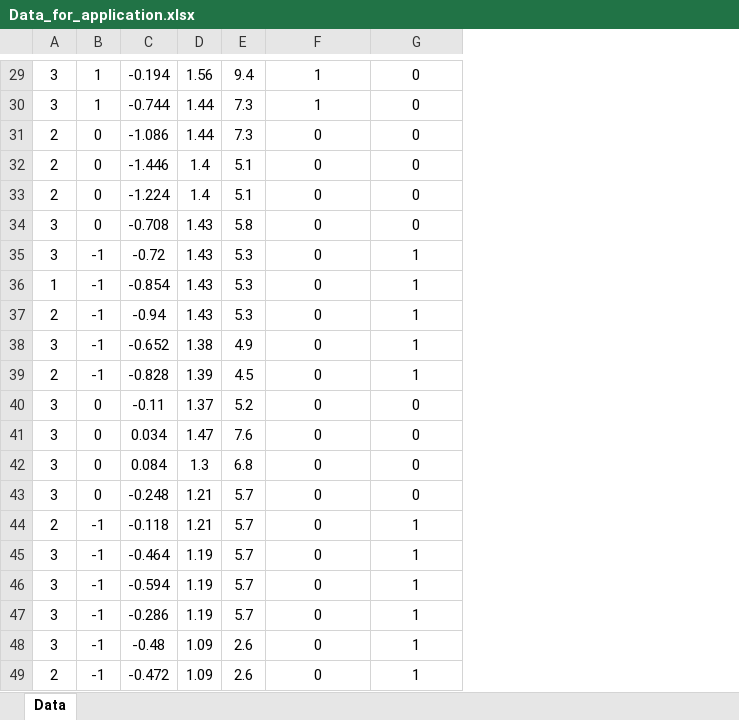
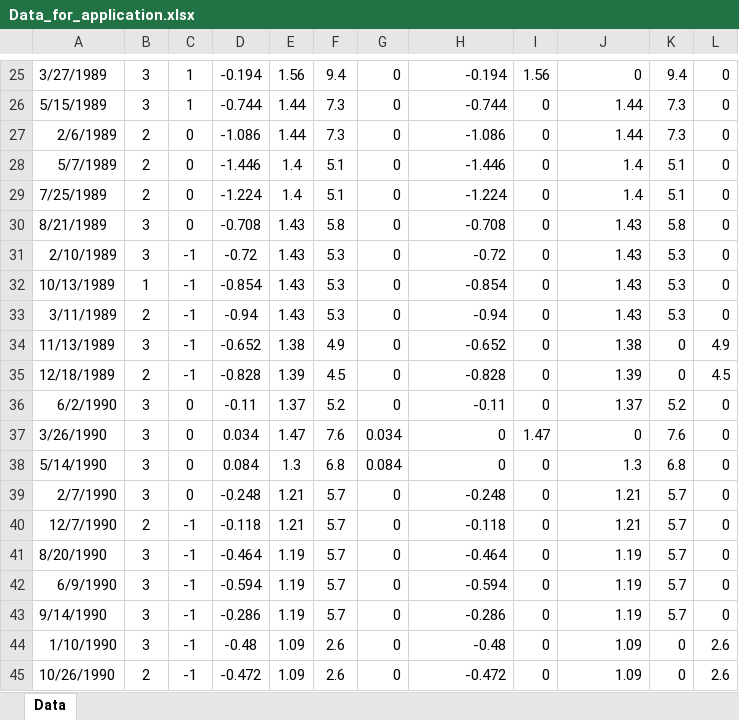
Before and after one commit to avidale/cnop, an Excel workbook: sandbox/Data_for_application.xlsx, sheet Data, drawn as a sheet; only a part is shown, gaps mark what is left out; values as stored, in another font and other column widths than the file's, no borders; addresses are those after the commit; the diff covers the shown part only; the diff names each change by its address in the sheet, - before the commit and + after, or states it on an @@ line.

Commit message:
modofied data set

```diff
--- a/sandbox/Data_for_application.xlsx (sheet Data)
+++ b/sandbox/Data_for_application.xlsx (sheet Data)
+column A, rows 25-45: 3/27/1989 | 5/15/1989 | 2/6/1989 | 5/7/1989 | 7/25/1989 | 8/21/1989 | 2/10/1989 | 10/13/1989 | 3/11/1989 | 11/13/1989 | 12/18/1989 | 6/2/1990 | 3/26/1990 | 5/14/1990 | 2/7/1990 | 12/7/1990 | 8/20/1990 | 6/9/1990 | 9/14/1990 | 1/10/1990 | 10/26/1990
+column G, rows 25-45: 0 | 0 | 0 | 0 | 0 | 0 | 0 | 0 | 0 | 0 | 0 | 0 | 0.034 | 0.084 | 0 | 0 | 0 | 0 | 0 | 0 | 0
+column I, rows 25-45: 1.56 | 0 | 0 | 0 | 0 | 0 | 0 | 0 | 0 | 0 | 0 | 0 | 1.47 | 0 | 0 | 0 | 0 | 0 | 0 | 0 | 0
+column K, rows 25-45: 9.4 | 7.3 | 7.3 | 5.1 | 5.1 | 5.8 | 5.3 | 5.3 | 5.3 | 0 | 0 | 5.2 | 7.6 | 6.8 | 5.7 | 5.7 | 5.7 | 5.7 | 5.7 | 0 | 0
+column L, rows 25-45: 0 | 0 | 0 | 0 | 0 | 0 | 0 | 0 | 0 | 4.9 | 4.5 | 0 | 0 | 0 | 0 | 0 | 0 | 0 | 0 | 2.6 | 2.6
-H25:H45 alignment: center
+H25:H45 alignment: right
-H25: 1
+H25: -0.194
-J25:J45 alignment: center
+J25:J45 alignment: right
-H26: 1
+H26: -0.744
-J26:J27: 0
+J26:J27: 1.44
-H27: 0
+H27: -1.086
-H28: 0
+H28: -1.446
-J28:J29: 0
+J28:J29: 1.4
-H29: 0
+H29: -1.224
-H30: 0
+H30: -0.708
-J30: 0
+J30: 1.43
-H31: 0
+H31: -0.72
-J31:J33: 1
+J31:J33: 1.43
-H32: 0
+H32: -0.854
-H33: 0
+H33: -0.94
-H34: 0
+H34: -0.652
-J34: 1
+J34: 1.38
-H35: 0
+H35: -0.828
-J35: 1
+J35: 1.39
-H36: 0
+H36: -0.11
-J36: 0
+J36: 1.37
-J38: 0
+J38: 1.3
-H39: 0
+H39: -0.248
-J39: 0
+J39: 1.21
-H40: 0
+H40: -0.118
-J40: 1
+J40: 1.21
-H41: 0
+H41: -0.464
-J41:J43: 1
+J41:J43: 1.19
-H42: 0
+H42: -0.594
-H43: 0
+H43: -0.286
-H44: 0
+H44: -0.48
-J44:J45: 1
+J44:J45: 1.09
-H45: 0
+H45: -0.472
```
Also changed, not shown: 1 added row, 32 removed rows, 237 edited cells and cell formats elsewhere in this sheet, formulas that keep their value, paper/Data_for_application.xlsx, paper/Data_for_application_old.xlsx, 3 other files.
